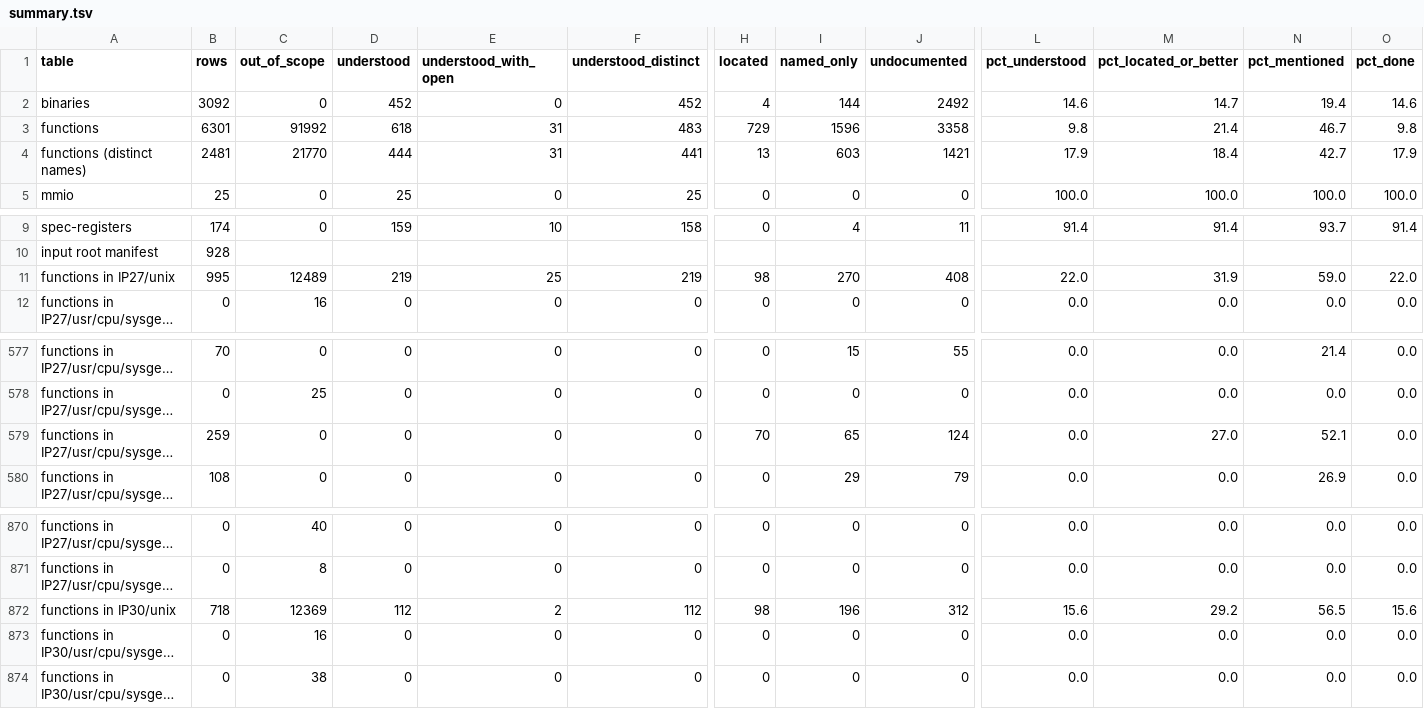
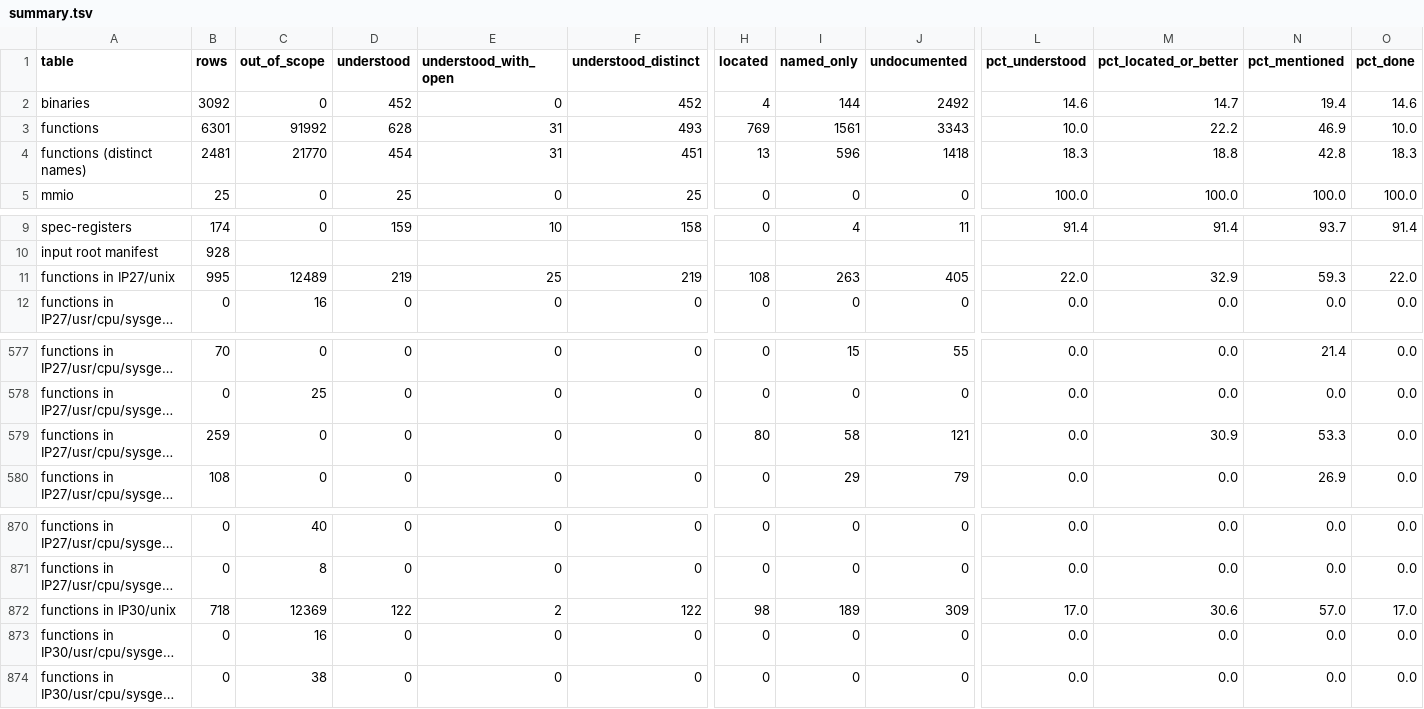
Before and after one commit to jamesbraid/chips, a TSV file: docs/inventory/summary.tsv, drawn as a sheet; only a part is shown, gaps mark what is left out; long unchanged cells end in …; the diff covers the shown part only; the diff names each change by its address in the sheet, - before the commit and + after, or states it on an @@ line.

Commit message:
docs/heart: read ten more pcireg getters of the IP30 kernel
The control, direct map, interrupt device, host error, mode, view,
enable and multiple registers, the type 1 counter, the link side error
register and the response buffer status register. Each entry gives the
doubleword offset for chip types 2 and 3 and the zero-extended word
offset for types 0 and 1. The view and multiple getters have no chip
type 0 register and return 0 for it without a panic.

```diff
--- a/docs/inventory/summary.tsv
+++ b/docs/inventory/summary.tsv
-D3 (understood): 618
+D3 (understood): 628
-F3 (understood_distinct): 483
+F3 (understood_distinct): 493
-H3 (located): 729
+H3 (located): 769
-I3 (named_only): 1596
+I3 (named_only): 1561
-J3 (undocumented): 3358
+J3 (undocumented): 3343
-L3 (pct_understood): 9.8
+L3 (pct_understood): 10.0
-M3 (pct_located_or_better): 21.4
+M3 (pct_located_or_better): 22.2
-N3 (pct_mentioned): 46.7
+N3 (pct_mentioned): 46.9
-O3 (pct_done): 9.8
+O3 (pct_done): 10.0
-D4 (understood): 444
+D4 (understood): 454
-F4 (understood_distinct): 441
+F4 (understood_distinct): 451
-I4 (named_only): 603
+I4 (named_only): 596
-J4 (undocumented): 1421
+J4 (undocumented): 1418
-L4 (pct_understood): 17.9
+L4 (pct_understood): 18.3
-M4 (pct_located_or_better): 18.4
+M4 (pct_located_or_better): 18.8
-N4 (pct_mentioned): 42.7
+N4 (pct_mentioned): 42.8
-O4 (pct_done): 17.9
+O4 (pct_done): 18.3
-H11 (located): 98
+H11 (located): 108
-I11 (named_only): 270
+I11 (named_only): 263
-J11 (undocumented): 408
+J11 (undocumented): 405
-M11 (pct_located_or_better): 31.9
+M11 (pct_located_or_better): 32.9
-N11 (pct_mentioned): 59.0
+N11 (pct_mentioned): 59.3
-H579 (located): 70
+H579 (located): 80
-I579 (named_only): 65
+I579 (named_only): 58
-J579 (undocumented): 124
+J579 (undocumented): 121
-M579 (pct_located_or_better): 27.0
+M579 (pct_located_or_better): 30.9
-N579 (pct_mentioned): 52.1
+N579 (pct_mentioned): 53.3
-D872 (understood): 112
+D872 (understood): 122
-F872 (understood_distinct): 112
+F872 (understood_distinct): 122
-I872 (named_only): 196
+I872 (named_only): 189
-J872 (undocumented): 312
+J872 (undocumented): 309
-L872 (pct_understood): 15.6
+L872 (pct_understood): 17.0
-M872 (pct_located_or_better): 29.2
+M872 (pct_located_or_better): 30.6
-N872 (pct_mentioned): 56.5
+N872 (pct_mentioned): 57.0
-O872 (pct_done): 15.6
+O872 (pct_done): 17.0
```
Also changed, not shown: 10 edited cells elsewhere in this file, 3 other files.
